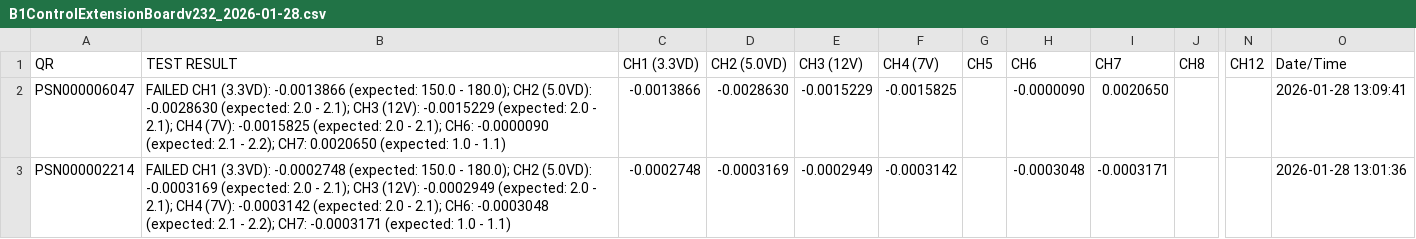
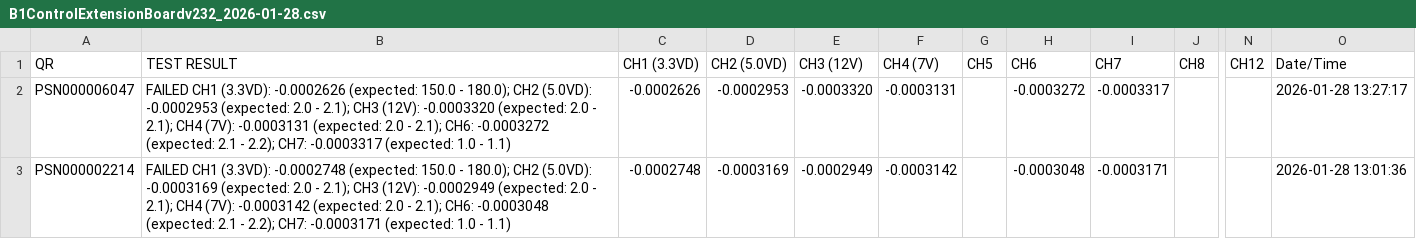
Before and after one commit to dip16igor/SDM4055A_Controller, a CSV file: B1ControlExtensionBoardv232_2026-01-28.csv, drawn as a sheet; only a part is shown, gaps mark what is left out; the diff names each change by its address in the sheet, - before the commit and + after, or states it on an @@ line.

```diff
--- a/B1ControlExtensionBoardv232_2026-01-28.csv
+++ b/B1ControlExtensionBoardv232_2026-01-28.csv
-B2 (TEST RESULT): …CH1 (3.3VD): -0.0013866 (expected: 150.0 - 180.0); CH2 (5.0VD): -0.0028630 (expected: 2.0 - 2.1); CH3 (12V): -0.0015229 (expected: 2.0 - 2.1); CH4 (7V): -0.0015825 (expected: 2.0 - 2.1); CH6: -0.0000090 (expected: 2.1 - 2.2); CH7: 0.0020650 (expected: 1.0…
+B2 (TEST RESULT): …CH1 (3.3VD): -0.0002626 (expected: 150.0 - 180.0); CH2 (5.0VD): -0.0002953 (expected: 2.0 - 2.1); CH3 (12V): -0.0003320 (expected: 2.0 - 2.1); CH4 (7V): -0.0003131 (expected: 2.0 - 2.1); CH6: -0.0003272 (expected: 2.1 - 2.2); CH7: -0.0003317 (expected: 1.0…
-C2 (CH1 (3.3VD)): -0.0013866
+C2 (CH1 (3.3VD)): -0.0002626
-D2 (CH2 (5.0VD)): -0.0028630
+D2 (CH2 (5.0VD)): -0.0002953
-E2 (CH3 (12V)): -0.0015229
+E2 (CH3 (12V)): -0.0003320
-F2 (CH4 (7V)): -0.0015825
+F2 (CH4 (7V)): -0.0003131
-H2 (CH6): -0.0000090
+H2 (CH6): -0.0003272
-I2 (CH7): 0.0020650
+I2 (CH7): -0.0003317
-O2 (Date/Time): 2026-01-28 13:09:41
+O2 (Date/Time): 2026-01-28 13:27:17
```
Also changed, not shown: 1 other file.
